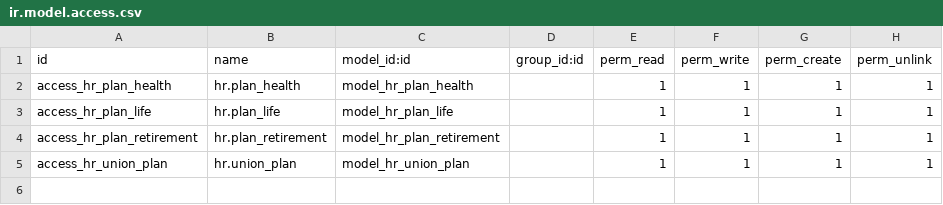
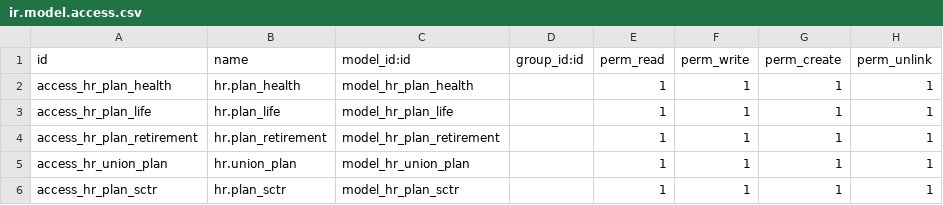
Before and after one commit to Cloudia-Deployed/l10n_pe_cs, a CSV file: Cloudia/l10n_pe_cs_payroll/security/ir.model.access.csv, drawn as a sheet.

```diff
--- a/Cloudia/l10n_pe_cs_payroll/security/ir.model.access.csv
+++ b/Cloudia/l10n_pe_cs_payroll/security/ir.model.access.csv
@@ -5 +5,2 @@ access_hr_plan_retirement,hr.plan_retirement,model_hr_plan_retirement,,1,1,1,1
 access_hr_union_plan,hr.union_plan,model_hr_union_plan,,1,1,1,1
+access_hr_plan_sctr,hr.plan_sctr,model_hr_plan_sctr,,1,1,1,1
```
Also changed, not shown: 6 other files.
